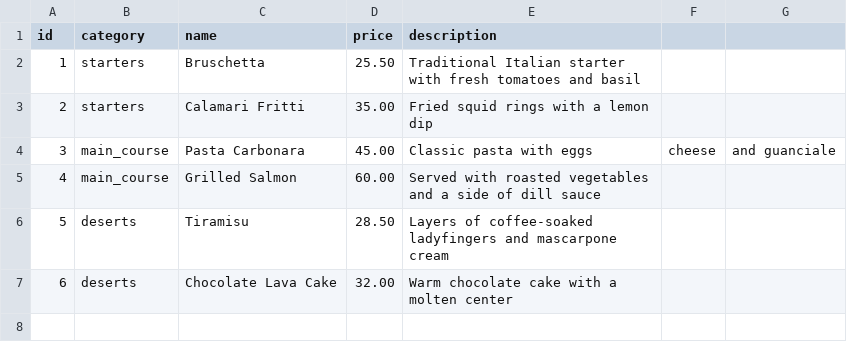
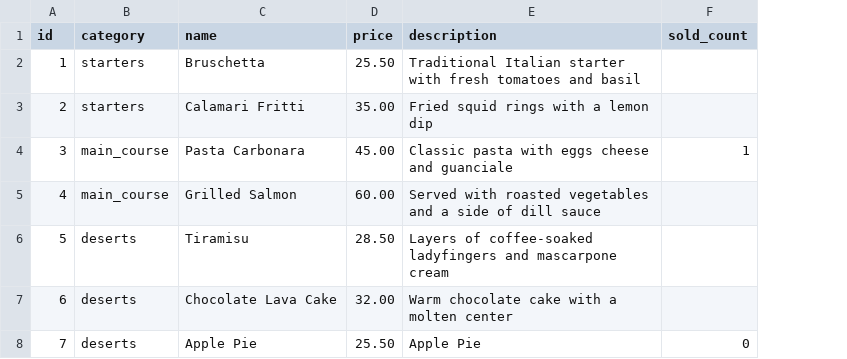
Before and after one commit to RKyuubi/Curs-Python---Robert-Alexandru, a CSV file: Proiect FastApi/db/Restaurant Menu.csv, drawn as a sheet; removed rows and columns are numbered as before the commit, all else as after; the diff names each change by its address in the sheet, - before the commit and + after, or states it on an @@ line.

Commit message:
Proiect FastAPI update

```diff
--- a/Proiect FastApi/db/Restaurant Menu.csv
+++ b/Proiect FastApi/db/Restaurant Menu.csv
-column F, row 4: cheese
-column G, row 4: and guanciale
+column F (sold_count), row 4: 1
-E4 (description): Classic pasta with eggs
+E4 (description): Classic pasta with eggs cheese and guanciale
+row 8: 7 | deserts | Apple Pie | 25.50 | Apple Pie | 0
```
Also changed, not shown: 10 other files.
